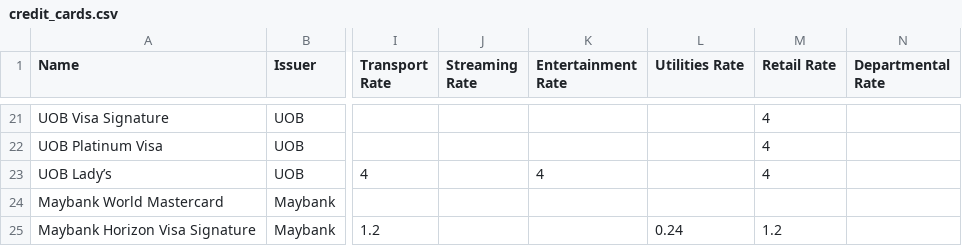
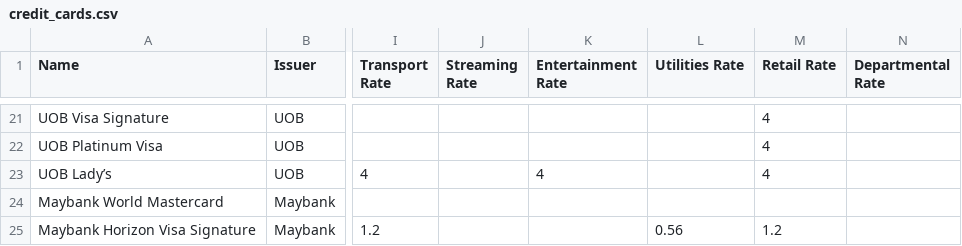
Before and after one commit to twirle/streamlit-credit-card-optimiser, a CSV file: credit_cards.csv, drawn as a sheet; only a part is shown, gaps mark what is left out; the diff names each change by its address in the sheet, - before the commit and + after, or states it on an @@ line.

```diff
--- a/credit_cards.csv
+++ b/credit_cards.csv
-L25 (Utilities Rate): 0.24
+L25 (Utilities Rate): 0.56
```
Also changed, not shown: data/card_categories.csv, data/card_tiers.csv, 11 other files.
